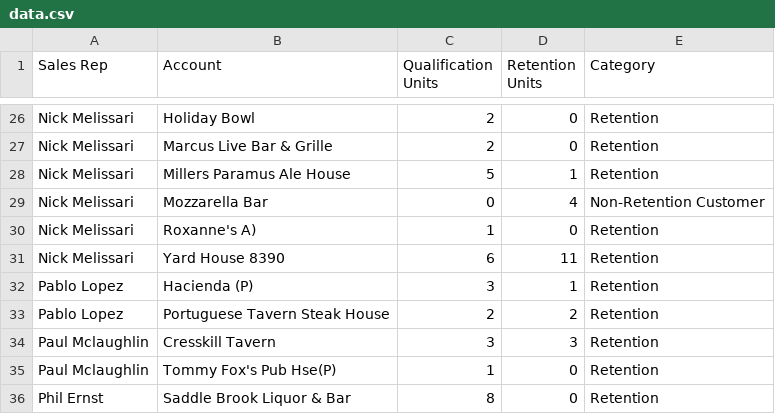
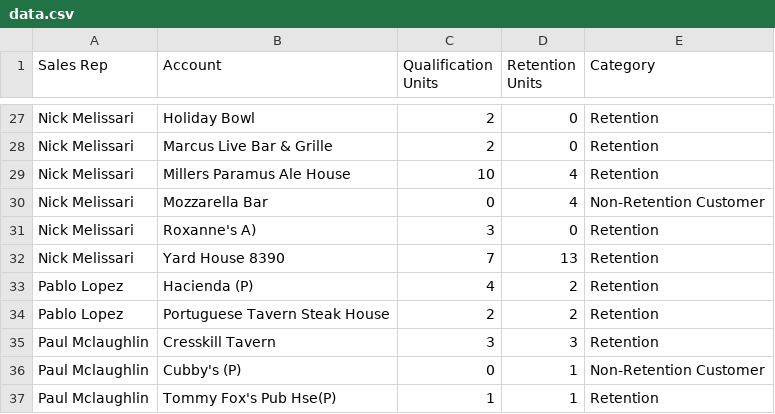
Before and after one commit to gavinsharkey5/Kohler-Dist-Master-Dashboard, a CSV file: heineken/heineken-draft/data.csv, drawn as a sheet; only a part is shown, gaps mark what is left out; the diff covers the shown part only.

```diff
--- a/heineken/heineken-draft/data.csv
+++ b/heineken/heineken-draft/data.csv
@@ -27,10 +28,10 @@ Nick Melissari,Holiday Bowl,2,0,Retention
 Nick Melissari,Marcus Live Bar & Grille,2,0,Retention
-Nick Melissari,Millers Paramus Ale House,5,1,Retention
+Nick Melissari,Millers Paramus Ale House,10,4,Retention
 Nick Melissari,Mozzarella Bar,0,4,Non-Retention Customer
-Nick Melissari,Roxanne's A),1,0,Retention
-Nick Melissari,Yard House 8390,6,11,Retention
-Pablo Lopez,Hacienda (P),3,1,Retention
+Nick Melissari,Roxanne's A),3,0,Retention
+Nick Melissari,Yard House 8390,7,13,Retention
+Pablo Lopez,Hacienda (P),4,2,Retention
 Pablo Lopez,Portuguese Tavern Steak House,2,2,Retention
 Paul Mclaughlin,Cresskill Tavern,3,3,Retention
-Paul Mclaughlin,Tommy Fox's Pub Hse(P),1,0,Retention
-Phil Ernst,Saddle Brook Liquor & Bar,8,0,Retention
+Paul Mclaughlin,Cubby's (P),0,1,Non-Retention Customer
+Paul Mclaughlin,Tommy Fox's Pub Hse(P),1,1,Retention
```
Also changed, not shown: 2 added rows, 1 removed row and 19 edited cells elsewhere in this file.
